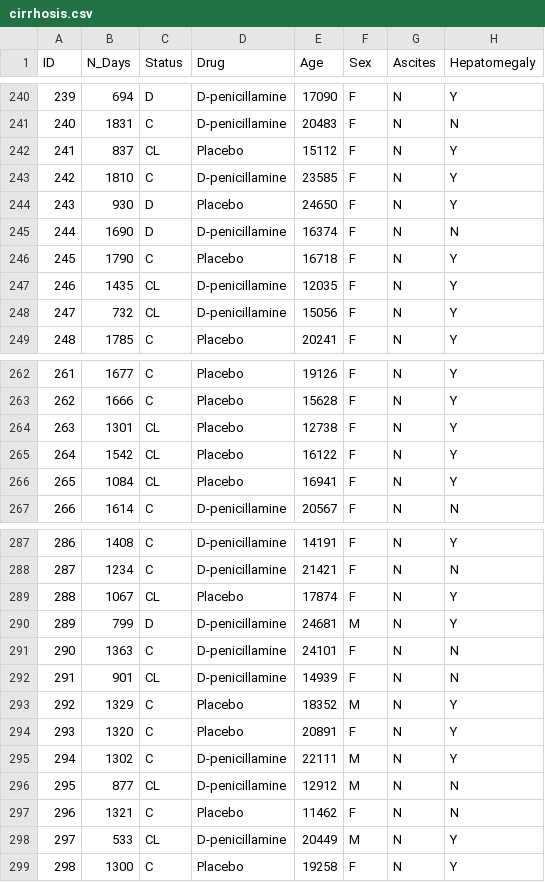
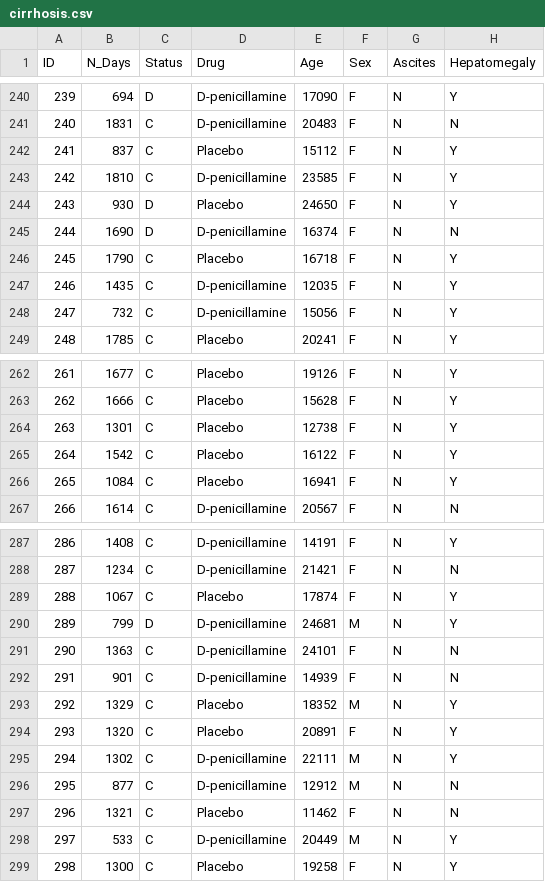
Before and after one commit to sanalpillai/ML-Data-Cleaning-and-Feature-Selection, a CSV file: Dataset/cirrhosis.csv, drawn as a sheet; only a part is shown, gaps mark what is left out; the diff covers the shown part only; the diff names each change by its address in the sheet, - before the commit and + after, or states it on an @@ line.

Commit message:
Update cirrhosis.csv

```diff
--- a/Dataset/cirrhosis.csv
+++ b/Dataset/cirrhosis.csv
-C242 (Status): CL
+C242 (Status): C
-C247:C248 (Status): CL
+C247:C248 (Status): C
-C264:C266 (Status): CL
+C264:C266 (Status): C
-C289 (Status): CL
+C289 (Status): C
-C292 (Status): CL
+C292 (Status): C
-C296 (Status): CL
+C296 (Status): C
-C298 (Status): CL
+C298 (Status): C
```
Also changed, not shown: 15 edited cells elsewhere in this file.
